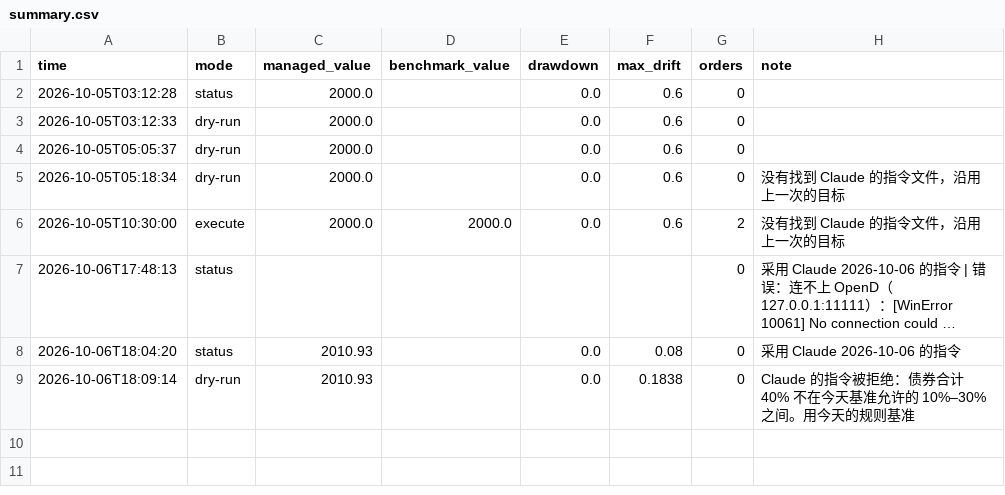
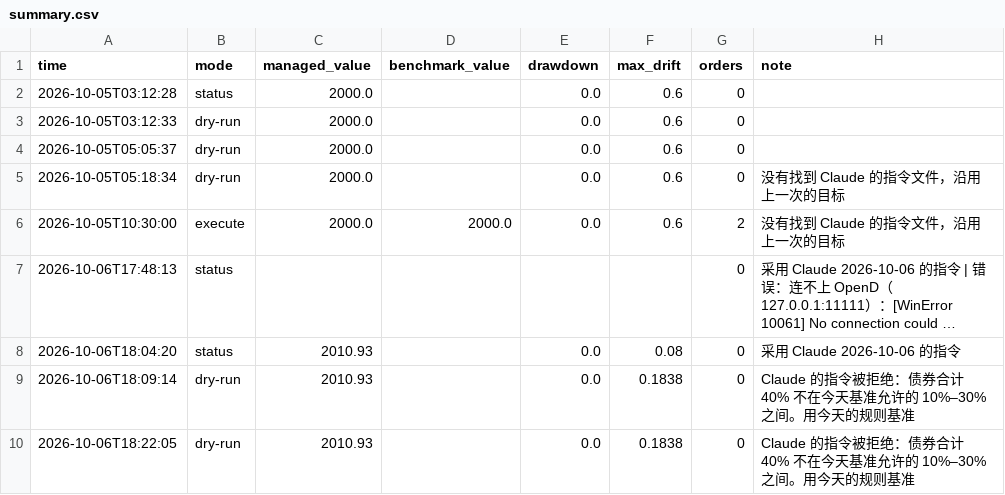
Before and after one commit to Mitchell0402/moomoo, a CSV file: logs/summary.csv, drawn as a sheet; long unchanged cells end in …; the diff names each change by its address in the sheet, - before the commit and + after, or states it on an @@ line.

```diff
--- a/logs/summary.csv
+++ b/logs/summary.csv
+row 10: 2026-10-06T18:22:05 | dry-run | 2010.93 |  | 0.0 | 0.1838 | 0 | Claude 的指令被拒绝：债券合计 40% 不在今天基准允许的 10%–30% 之间。用今天的规则基准
```
Also changed, not shown: 1 other file.
